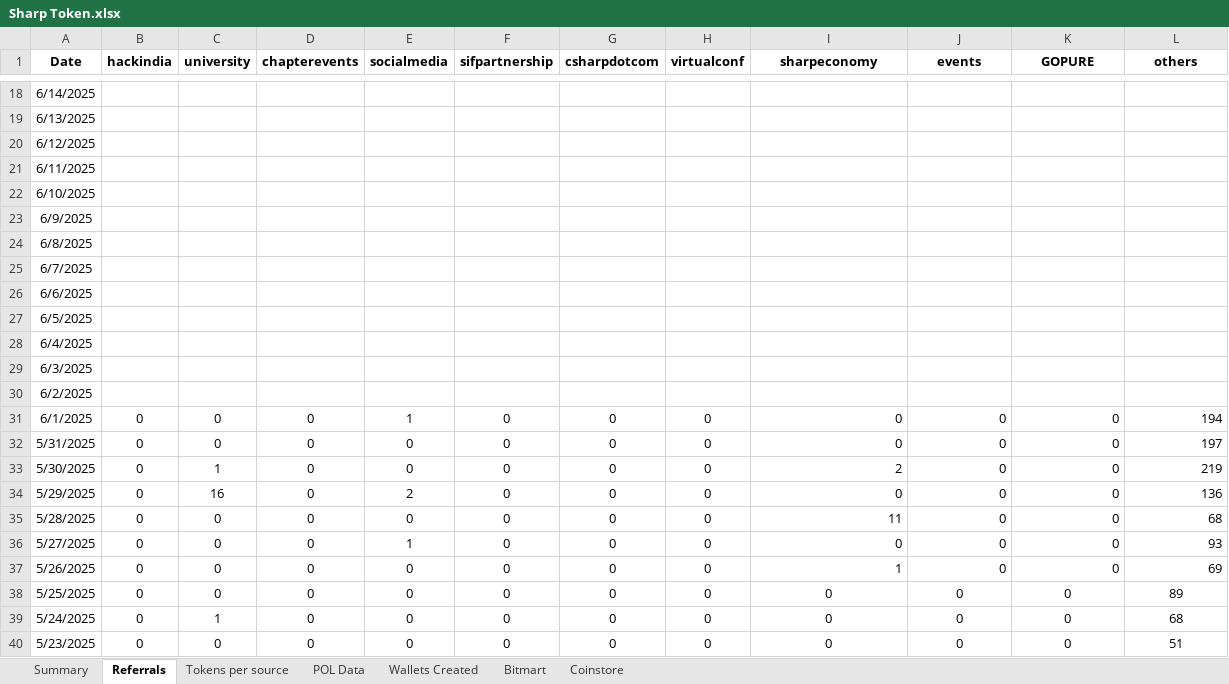
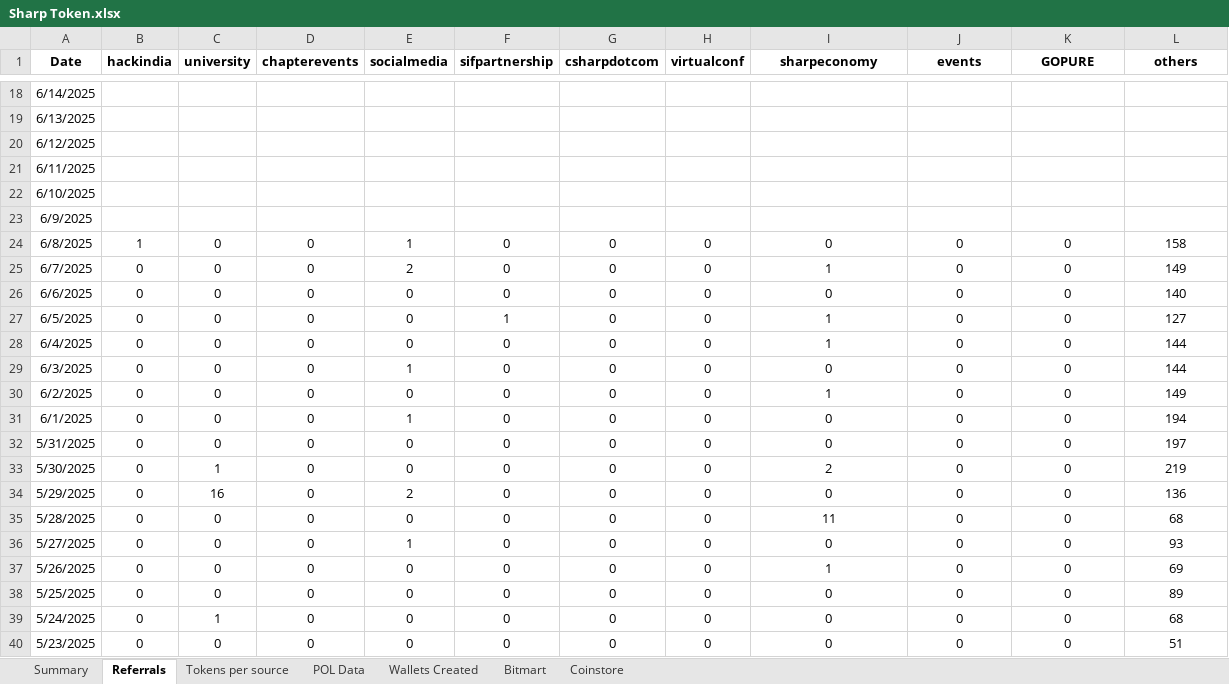
Before and after one commit to Rohit-Gupta-Web3/Sharp-Reports-AllTime, an Excel workbook: Sharp Token.xlsx, sheet Referrals, drawn as a sheet; only a part is shown, gaps mark what is left out; values as stored, in another font and other column widths than the file's, no borders; the diff names each change by its address in the sheet, - before the commit and + after, or states it on an @@ line.

```diff
--- a/Sharp Token.xlsx (sheet Referrals)
+++ b/Sharp Token.xlsx (sheet Referrals)
-B24 (hackindia): (empty)
+B24 (hackindia): 1
-C24:C30 (university): (empty)
+C24:C30 (university): 0
-D24:D30 (chapterevents): (empty)
+D24:D30 (chapterevents): 0
-E24 (socialmedia): (empty)
+E24 (socialmedia): 1
-F24:F26 (sifpartnership): (empty)
+F24:F26 (sifpartnership): 0
-G24:G30 (csharpdotcom): (empty)
+G24:G30 (csharpdotcom): 0
-H24:H30 (virtualconf): (empty)
+H24:H30 (virtualconf): 0
-I24 (sharpeconomy): (empty)
+I24 (sharpeconomy): 0
-J24:J30 (events): (empty)
+J24:J30 (events): 0
-K24:K30 (GOPURE): (empty)
+K24:K30 (GOPURE): 0
-L24 (others): (empty)
+L24 (others): 158
-B25:B30 (hackindia): (empty)
+B25:B30 (hackindia): 0
-E25 (socialmedia): (empty)
+E25 (socialmedia): 2
-I25 (sharpeconomy): (empty)
+I25 (sharpeconomy): 1
-L25 (others): (empty)
+L25 (others): 149
-E26:E28 (socialmedia): (empty)
+E26:E28 (socialmedia): 0
-I26 (sharpeconomy): (empty)
+I26 (sharpeconomy): 0
-L26 (others): (empty)
+L26 (others): 140
-F27 (sifpartnership): (empty)
+F27 (sifpartnership): 1
-I27:I28 (sharpeconomy): (empty)
+I27:I28 (sharpeconomy): 1
-L27 (others): (empty)
+L27 (others): 127
-F28:F30 (sifpartnership): (empty)
+F28:F30 (sifpartnership): 0
-L28:L29 (others): (empty)
+L28:L29 (others): 144
-E29 (socialmedia): (empty)
+E29 (socialmedia): 1
-I29 (sharpeconomy): (empty)
+I29 (sharpeconomy): 0
-E30 (socialmedia): (empty)
+E30 (socialmedia): 0
-I30 (sharpeconomy): (empty)
+I30 (sharpeconomy): 1
-L30 (others): (empty)
+L30 (others): 149
-I31:L37 alignment: right
+I31:L37 alignment: center
```
Also changed, not shown: sheet Tokens per source, sheet Wallets Created, sheet Summary, sheet POL Data.
